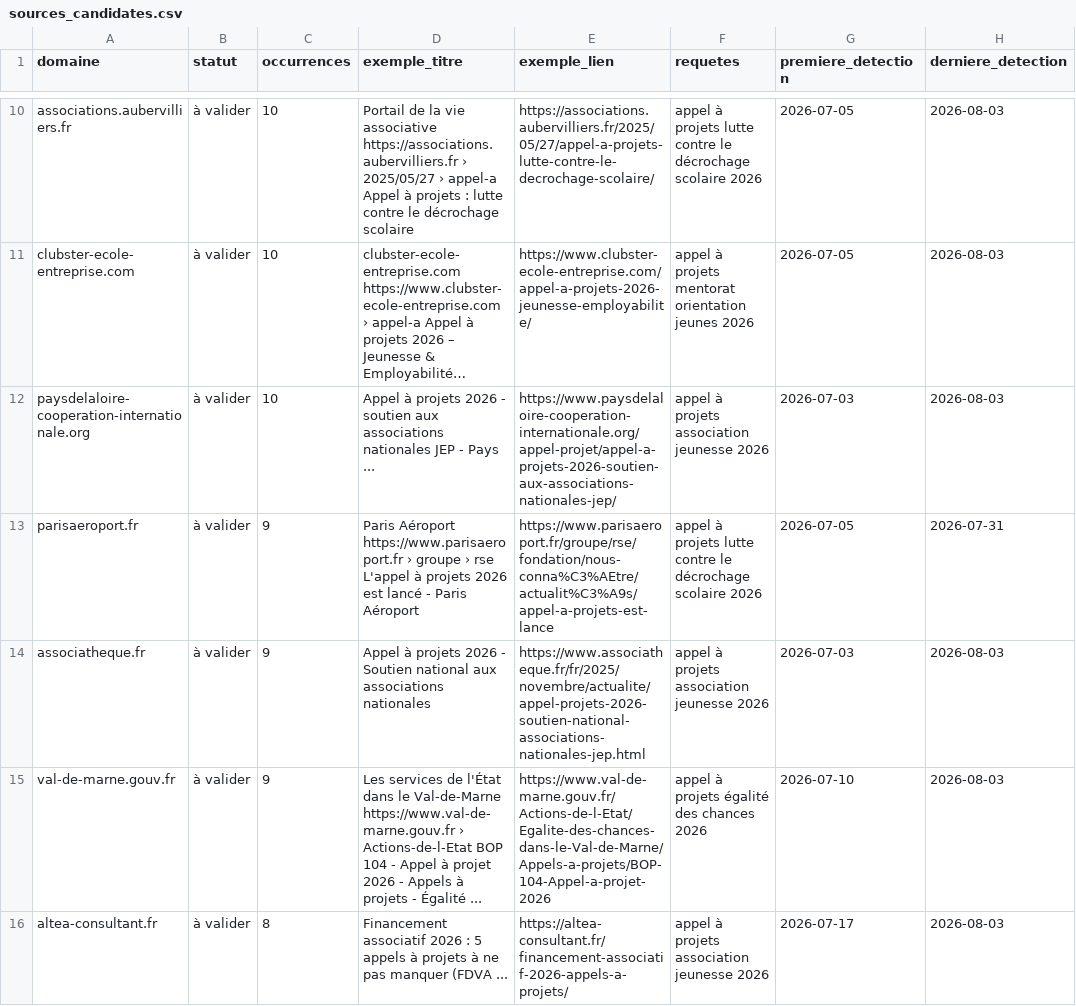
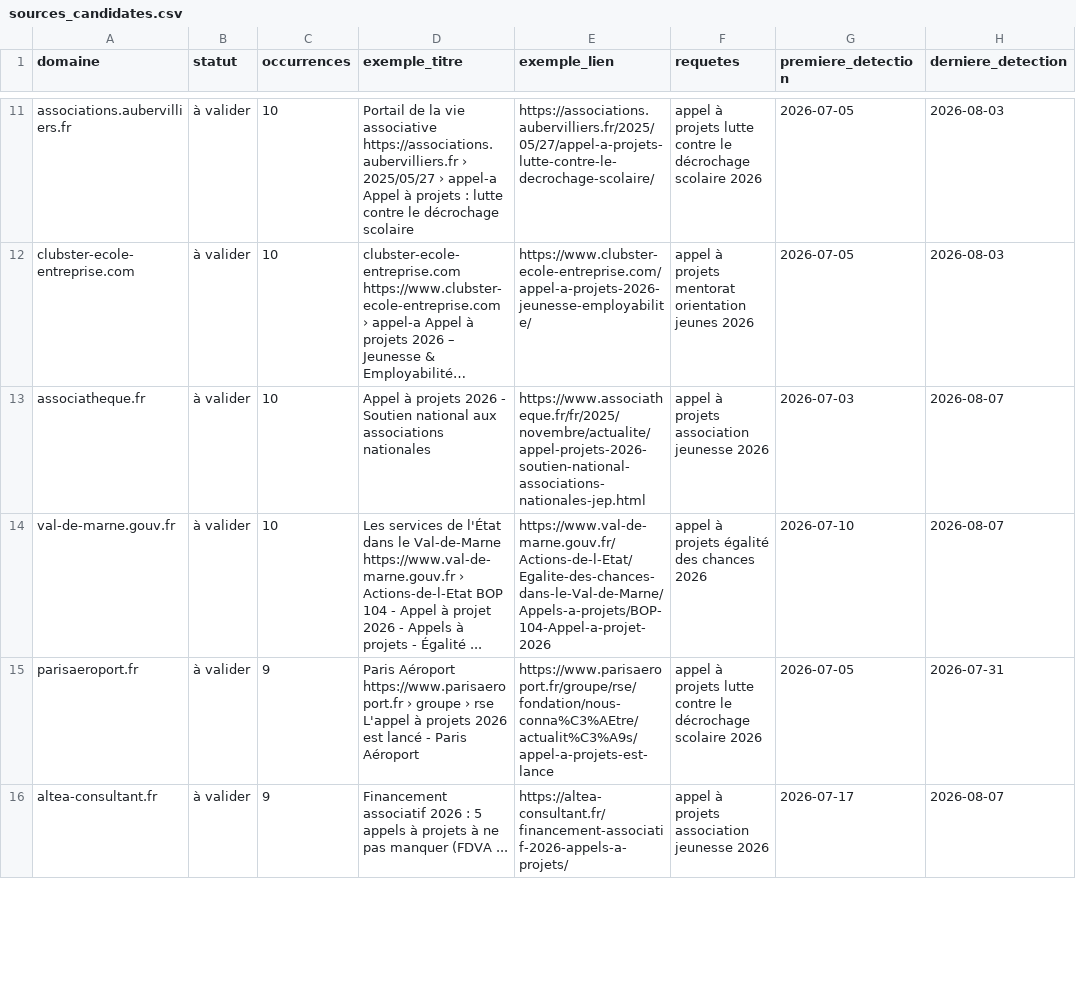
Before and after one commit to Pythagorrre/ambition-campus-funding-watch, a CSV file: config/sources_candidates.csv, drawn as a sheet; only a part is shown, gaps mark what is left out; long unchanged cells end in …; removed rows and columns are numbered as before the commit, all else as after; the diff covers the shown part only; the diff names each change by its address in the sheet, - before the commit and + after, or states it on an @@ line.

```diff
--- a/config/sources_candidates.csv
+++ b/config/sources_candidates.csv
-A13 (domaine): paysdelaloire-cooperation-internationale.org
+A13 (domaine): associatheque.fr
-D13 (exemple_titre): …2026 - soutien aux associations nationales JEP - Pays ...
+D13 (exemple_titre): …2026 - Soutien national aux associations nationales
-E13 (exemple_lien): https://www.paysdelaloire-cooperation-internationale.org/appel-projet/appel-a-projets-2026-soutien-aux-associations-nationales-jep/
+E13 (exemple_lien): https://www.associatheque.fr/fr/2025/novembre/actualite/appel-projets-2026-soutien-national-associations-nationales-jep.html
-H13 (derniere_detection): 2026-08-03
+H13 (derniere_detection): 2026-08-07
+row 14: val-de-marne.gouv.fr | à valider | 10 | Les services de l'État dans le Val-de-Marne https://www.val-de-marne.gouv.fr › Actions-de-l-Etat BOP 104 - Appel à projet 2026 - Appels à projets - Égalité ... | https://www.val-de-marne.gouv.fr/Actions-de-l-Etat/Egalite-des-chances-dans-le-Val-de-Marne/Appels-a-projets/BOP-104-Appel-a-projet-2026 | appel à projets égalité des chances 2026 | 2026-07-10 | 2026-08-07
-row 14: associatheque.fr | à valider | 9 | Appel à projets 2026 - Soutien national aux associations nationales | https://www.associatheque.fr/fr/2025/novembre/actualite/appel-projets-2026-soutien-national-associations-nationales-jep.html | appel à projets association jeunesse 2026 | 2026-07-03 | 2026-08-03
-row 15: val-de-marne.gouv.fr | à valider | 9 | Les services de l'État dans le Val-de-Marne https://www.val-de-marne.gouv.fr › Actions-de-l-Etat BOP 104 - Appel à projet 2026 - Appels à projets - Égalité ... | https://www.val-de-marne.gouv.fr/Actions-de-l-Etat/Egalite-des-chances-dans-le-Val-de-Marne/Appels-a-projets/BOP-104-Appel-a-projet-2026 | appel à projets égalité des chances 2026 | 2026-07-10 | 2026-08-03
-C16 (occurrences): 8
+C16 (occurrences): 9
-H16 (derniere_detection): 2026-08-03
+H16 (derniere_detection): 2026-08-07
```
Also changed, not shown: 2 added rows, 1 removed row and 8 edited cells elsewhere in this file, 7 other files.
